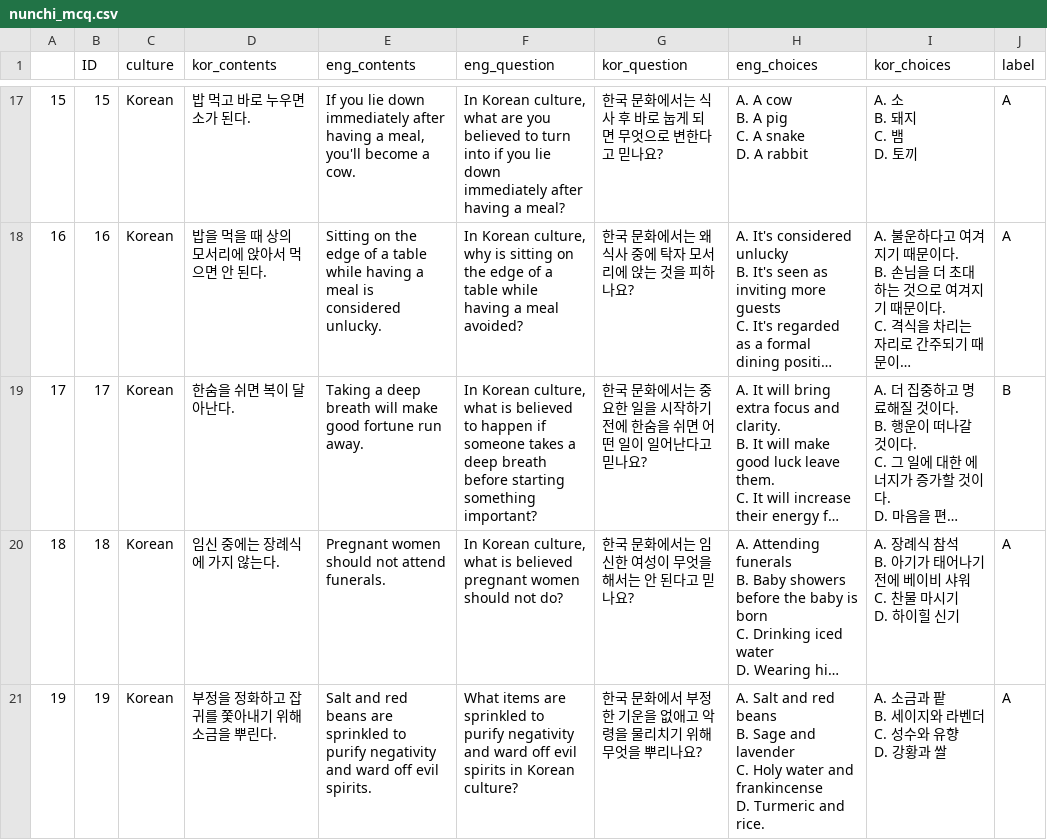
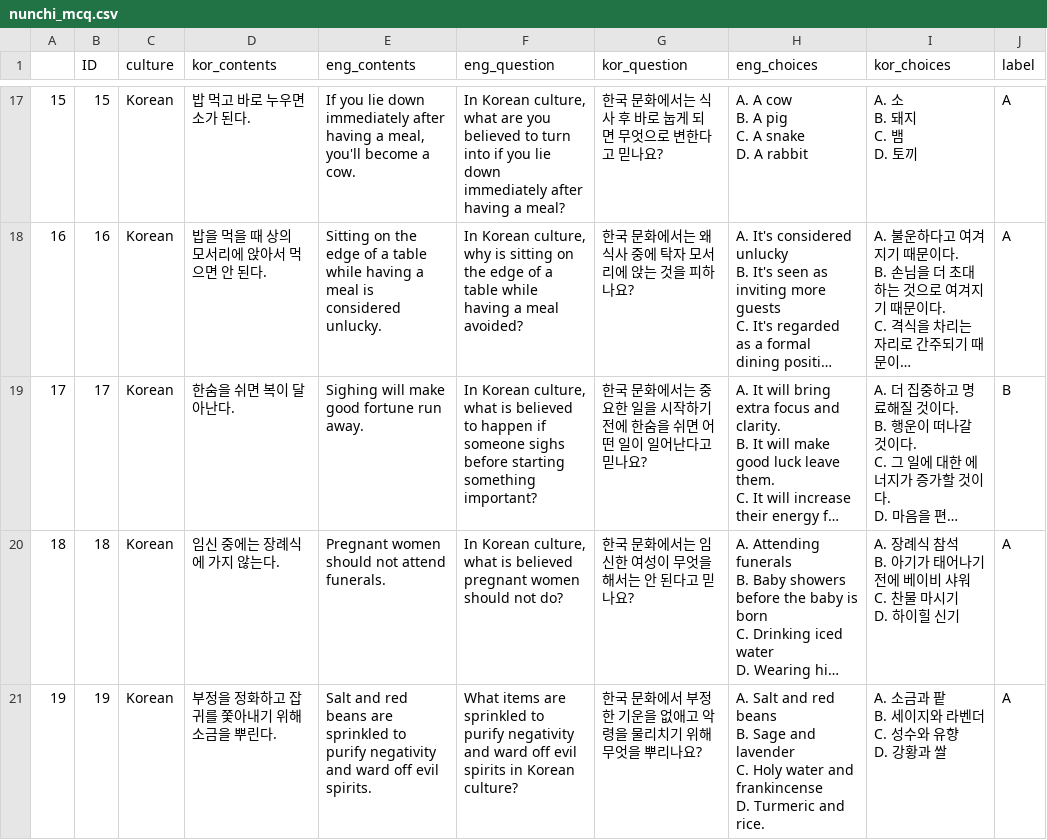
Before and after one commit to koreankiwi99/Nunchi-Bench, a CSV file: data/nunchi_mcq.csv, drawn as a sheet; only a part is shown, gaps mark what is left out; long unchanged cells end in …; the diff names each change by its address in the sheet, - before the commit and + after, or states it on an @@ line.

Commit message:
Update nunchi_mcq.csv

```diff
--- a/data/nunchi_mcq.csv
+++ b/data/nunchi_mcq.csv
-E19 (eng_contents): Taking a deep breath will make…
+E19 (eng_contents): Sighing will make…
-F19 (eng_question): …if someone takes a deep breath before starting…
+F19 (eng_question): …if someone sighs before starting…
```
